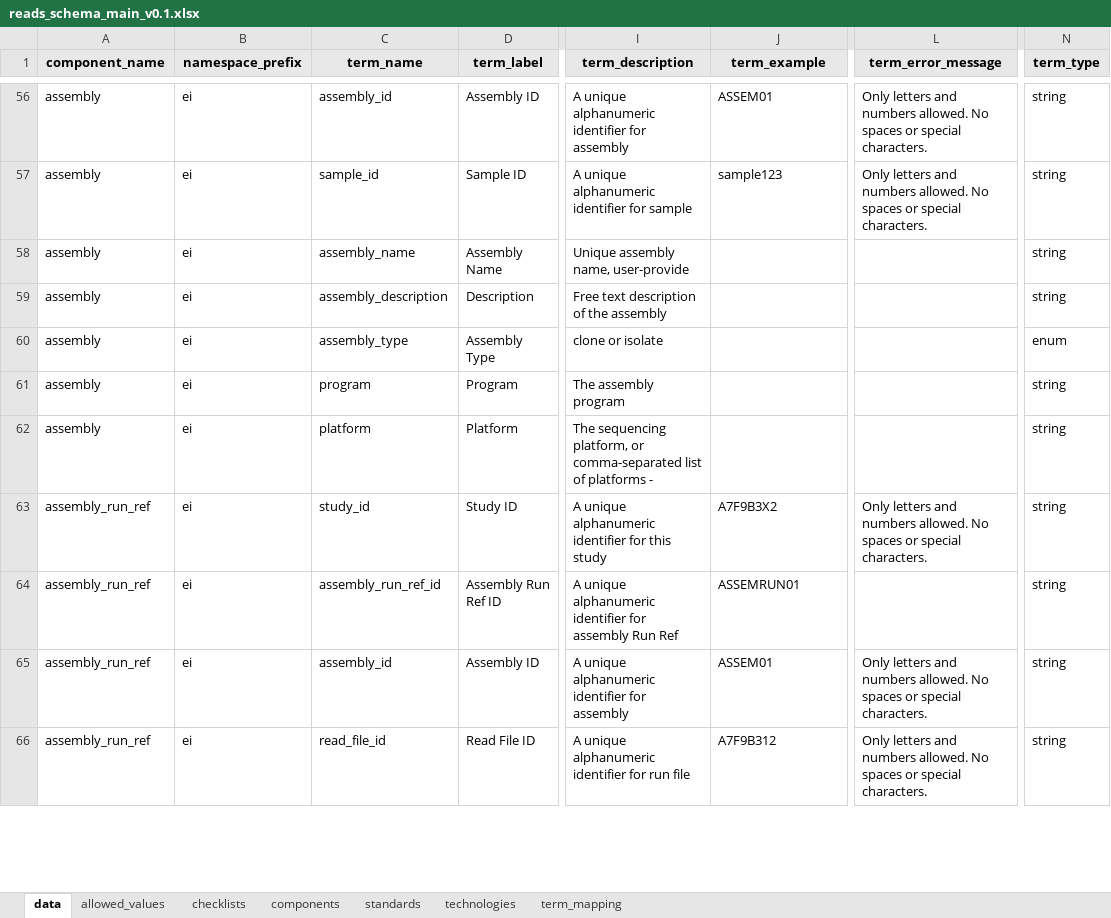
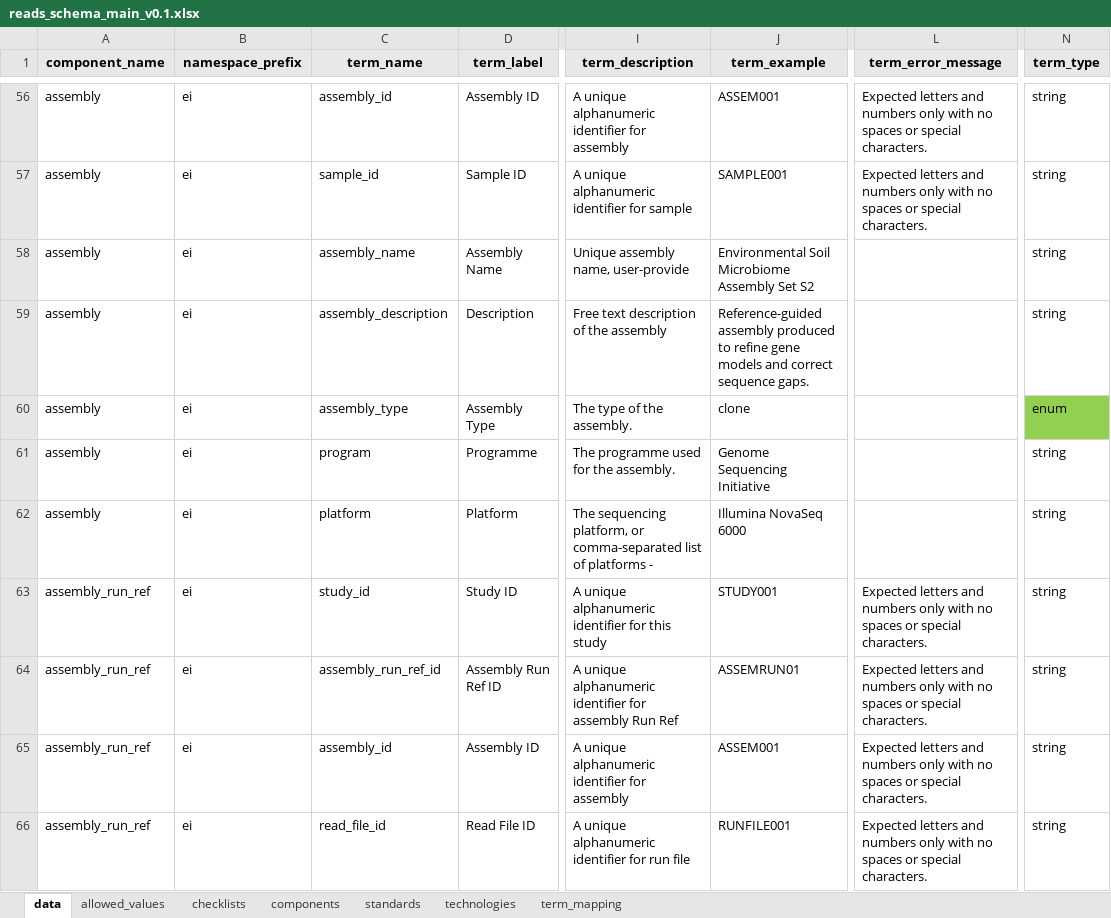
Before and after one commit to TGAC/COPO-schemas, an Excel workbook: reads/reads_schema_main_v0.1.xlsx, sheet data, drawn as a sheet; only a part is shown, gaps mark what is left out; values as stored, in another font and other column widths than the file's, no borders; the diff covers the shown part only; the diff names each change by its address in the sheet, - before the commit and + after, or states it on an @@ line.

Commit message:
Updated error messages and examples

```diff
--- a/reads/reads_schema_main_v0.1.xlsx (sheet data)
+++ b/reads/reads_schema_main_v0.1.xlsx (sheet data)
-J56 (term_example): ASSEM01
+J56 (term_example): ASSEM001
-L56:L57 (term_error_message): Only letters and numbers allowed. No spaces or…
+L56:L57 (term_error_message): Expected letters and numbers only with no spaces or…
-J57 (term_example): sample123
+J57 (term_example): SAMPLE001
-J58 (term_example): (empty)
+J58 (term_example): Environmental Soil Microbiome Assembly Set S2
-J59 (term_example): (empty)
+J59 (term_example): Reference-guided assembly produced to refine gene models and correct sequence gaps.
-I60 (term_description): clone or isolate
+I60 (term_description): The type of the assembly.
-J60 (term_example): (empty)
+J60 (term_example): clone
-N60 fill: none
+N60 fill: #92D050
-D61 (term_label): Program
+D61 (term_label): Programme
-I61 (term_description): The assembly program
+I61 (term_description): The programme used for the assembly.
-J61 (term_example): (empty)
+J61 (term_example): Genome Sequencing Initiative
-J62 (term_example): (empty)
+J62 (term_example): Illumina NovaSeq 6000
-J63 (term_example): A7F9B3X2
+J63 (term_example): STUDY001
-L63 (term_error_message): Only letters and numbers allowed. No spaces or…
+L63 (term_error_message): Expected letters and numbers only with no spaces or…
-L64 (term_error_message): (empty)
+L64 (term_error_message): Expected letters and numbers only with no spaces or special characters.
-J65 (term_example): ASSEM01
+J65 (term_example): ASSEM001
-L65:L66 (term_error_message): Only letters and numbers allowed. No spaces or…
+L65:L66 (term_error_message): Expected letters and numbers only with no spaces or…
-J66 (term_example): A7F9B312
+J66 (term_example): RUNFILE001
```
Also changed, not shown: 104 edited cells and cell formats elsewhere in this sheet.
